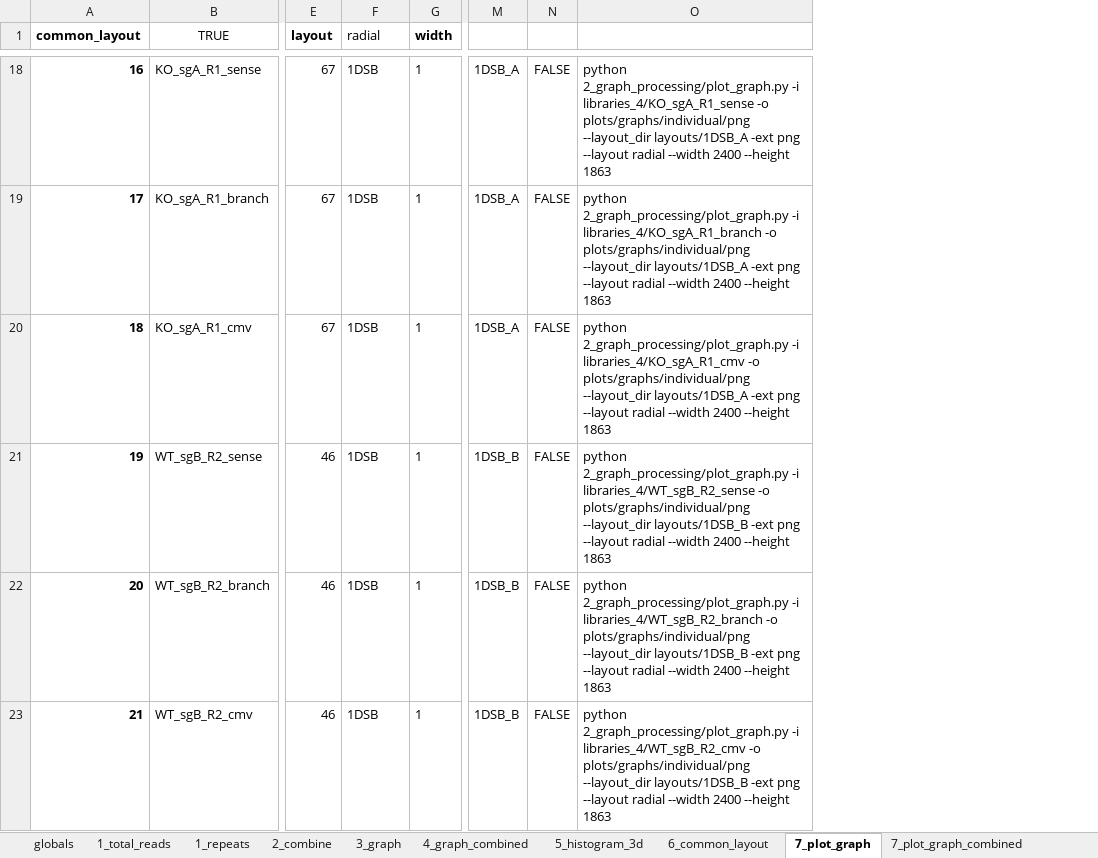
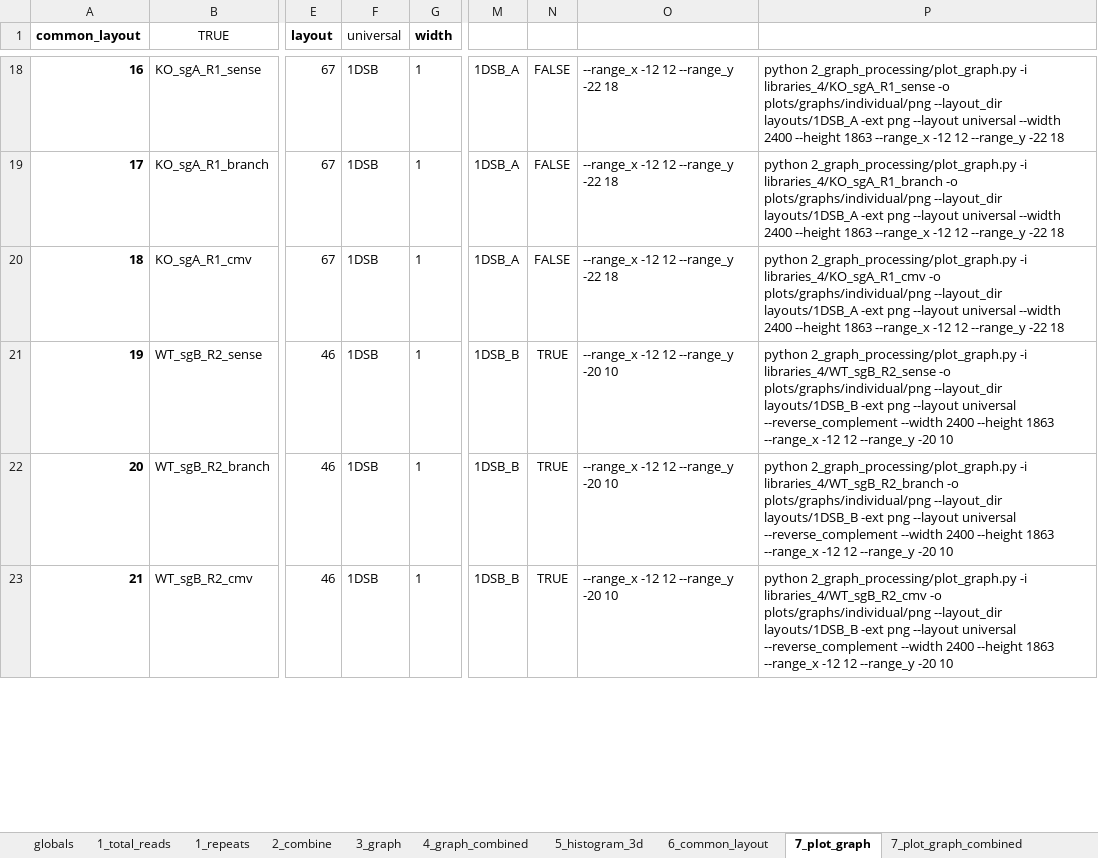
Before and after one commit to xph9876/RNA-mediated_DSB_repair, an Excel workbook: libinfo.xlsx, sheet 7_plot_graph, drawn as a sheet; only a part is shown, gaps mark what is left out; values as stored, in another font and other column widths than the file's, no borders; table styles not drawn; removed rows and columns are numbered as before the commit, all else as after; the diff covers the shown part only; the diff names each change by its address in the sheet, - before the commit and + after, or states it on an @@ line.

Commit message:
Control plot range from command line.

```diff
--- a/libinfo.xlsx (sheet 7_plot_graph)
+++ b/libinfo.xlsx (sheet 7_plot_graph)
-column O, rows 18-23: python 2_graph_processing/plot_graph.py -i libraries_4/KO_sgA_R1_sense -o plots/graphs/individual/png --layout_dir layouts/1DSB_A -ext png --layout radial --width 2400 --height 1863 | python 2_graph_processing/plot_graph.py -i libraries_4/KO_sgA_R1_branch -o plots/graphs/individual/png --layout_dir layouts/1DSB_A -ext png --layout radial --width 2400 --height 1863 | python 2_graph_processing/plot_graph.py -i libraries_4/KO_sgA_R1_cmv -o plots/graphs/individual/png --layout_dir layouts/1DSB_A -ext png --layout radial --width 2400 --height 1863 | python 2_graph_processing/plot_graph.py -i libraries_4/WT_sgB_R2_sense -o plots/graphs/individual/png --layout_dir layouts/1DSB_B -ext png --layout radial --width 2400 --height 1863 | python 2_graph_processing/plot_graph.py -i libraries_4/WT_sgB_R2_branch -o plots/graphs/individual/png --layout_dir layouts/1DSB_B -ext png --layout radial --width 2400 --height 1863 | python 2_graph_processing/plot_graph.py -i libraries_4/WT_sgB_R2_cmv -o plots/graphs/individual/png --layout_dir layouts/1DSB_B -ext png --layout radial --width 2400 --height 1863
+column O, rows 18-23: --range_x -12 12 --range_y -22 18 | --range_x -12 12 --range_y -22 18 | --range_x -12 12 --range_y -22 18 | --range_x -12 12 --range_y -20 10 | --range_x -12 12 --range_y -20 10 | --range_x -12 12 --range_y -20 10
+column P, rows 18-23: python 2_graph_processing/plot_graph.py -i libraries_4/KO_sgA_R1_sense -o plots/graphs/individual/png --layout_dir layouts/1DSB_A -ext png --layout universal --width 2400 --height 1863 --range_x -12 12 --range_y -22 18 | python 2_graph_processing/plot_graph.py -i libraries_4/KO_sgA_R1_branch -o plots/graphs/individual/png --layout_dir layouts/1DSB_A -ext png --layout universal --width 2400 --height 1863 --range_x -12 12 --range_y -22 18 | python 2_graph_processing/plot_graph.py -i libraries_4/KO_sgA_R1_cmv -o plots/graphs/individual/png --layout_dir layouts/1DSB_A -ext png --layout universal --width 2400 --height 1863 --range_x -12 12 --range_y -22 18 | python 2_graph_processing/plot_graph.py -i libraries_4/WT_sgB_R2_sense -o plots/graphs/individual/png --layout_dir layouts/1DSB_B -ext png --layout universal --reverse_complement --width 2400 --height 1863 --range_x -12 12 --range_y -20 10 | python 2_graph_processing/plot_graph.py -i libraries_4/WT_sgB_R2_branch -o plots/graphs/individual/png --layout_dir layouts/1DSB_B -ext png --layout universal --reverse_complement --width 2400 --height 1863 --range_x -12 12 --range_y -20 10 | python 2_graph_processing/plot_graph.py -i libraries_4/WT_sgB_R2_cmv -o plots/graphs/individual/png --layout_dir layouts/1DSB_B -ext png --layout universal --reverse_complement --width 2400 --height 1863 --range_x -12 12 --range_y -20 10
-F1: radial
+F1: universal
-N21:N23: FALSE
+N21:N23: TRUE
```
Also changed, not shown: 14 removed rows, 9 edited cells, cell formats and row numbers in column A elsewhere in this sheet, sheet 6_common_layout, sheet 7_plot_graph_combined, formulas that keep their value, 5 other files.
